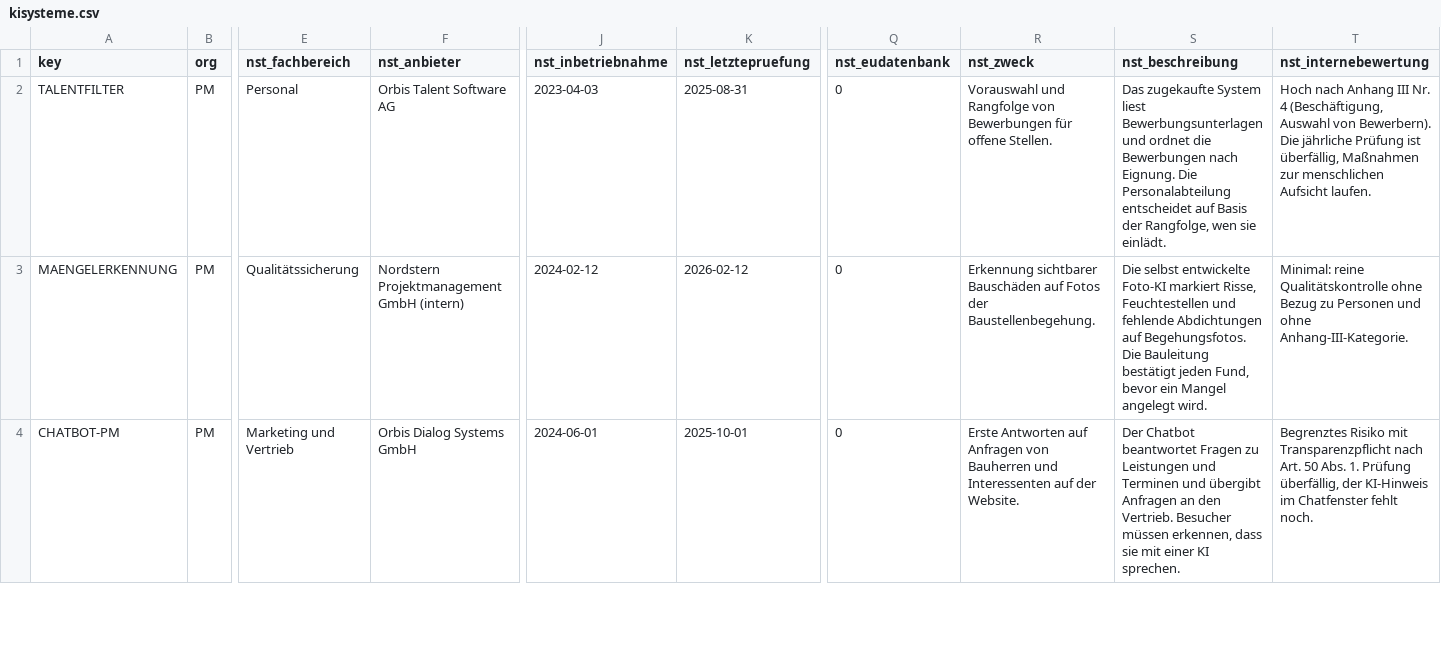
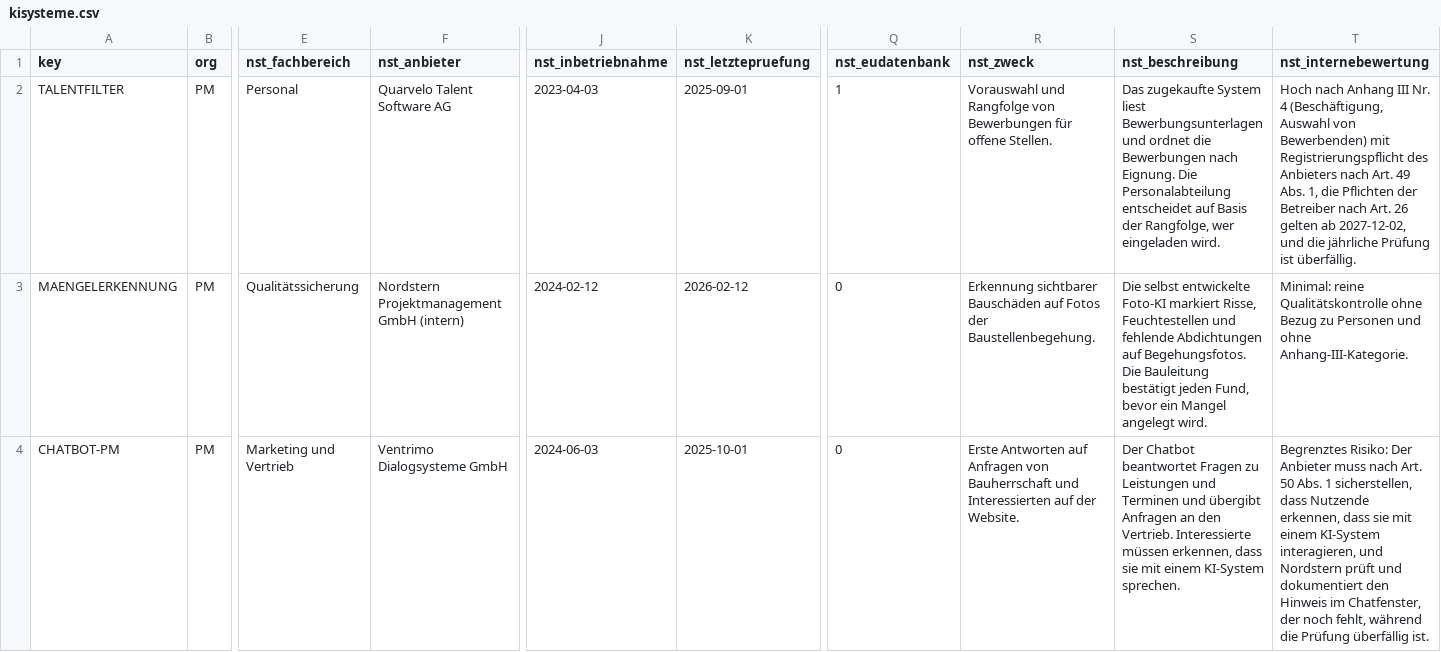
Before and after one commit to HARISPAARTAN/ki-register, a CSV file: data/seed/kisysteme.csv, drawn as a sheet; only a part is shown, gaps mark what is left out; the diff covers the shown part only; the diff names each change by its address in the sheet, - before the commit and + after, or states it on an @@ line.

Commit message:
fix: Task 6 review fixes (relative seed dates, read-only load_seed, legal content, verify invariants)
Seed dates are anchored at 2026-10-25 and shifted by whole weeks to --stichtag. load_seed provisions nothing and stops with a hint when units or owner teams are missing; teardown is removed. payload errors name table, column and row key and bool cells must be 0 or 1. verify reports owner teams with members and the owner role assigned to users. The Hochrisiko view shows tier Hoch only. Legal texts corrected (Art. 50 duties of provider and deployer, Art. 4 wording, Art. 49 flag, Art. 5 emotion recognition, Art. 27 for the triage system, regulation date after entry into force), vendors renamed, one gender convention.

```diff
--- a/data/seed/kisysteme.csv
+++ b/data/seed/kisysteme.csv
-F2 (nst_anbieter): Orbis Talent Software AG
+F2 (nst_anbieter): Quarvelo Talent Software AG
-K2 (nst_letztepruefung): 2025-08-31
+K2 (nst_letztepruefung): 2025-09-01
-Q2 (nst_eudatenbank): 0
+Q2 (nst_eudatenbank): 1
-S2 (nst_beschreibung): …der Rangfolge, wen sie einlädt.
+S2 (nst_beschreibung): …der Rangfolge, wer eingeladen wird.
-T2 (nst_internebewertung): …Auswahl von Bewerbern). Die jährliche Prüfung ist überfällig, Maßnahmen zur menschlichen Aufsicht laufen.
+T2 (nst_internebewertung): …Auswahl von Bewerbenden) mit Registrierungspflicht des Anbieters nach Art. 49 Abs. 1, die Pflichten der Betreiber nach Art. 26 gelten ab 2027-12-02, und die jährliche Prüfung ist überfällig.
-F4 (nst_anbieter): Orbis Dialog Systems GmbH
+F4 (nst_anbieter): Ventrimo Dialogsysteme GmbH
-J4 (nst_inbetriebnahme): 2024-06-01
+J4 (nst_inbetriebnahme): 2024-06-03
-R4 (nst_zweck): …Anfragen von Bauherren und Interessenten auf der…
+R4 (nst_zweck): …Anfragen von Bauherrschaft und Interessierten auf der…
-S4 (nst_beschreibung): …den Vertrieb. Besucher müssen erkennen, dass sie mit einer KI sprechen.
+S4 (nst_beschreibung): …den Vertrieb. Interessierte müssen erkennen, dass sie mit einem KI-System sprechen.
-T4 (nst_internebewertung): Begrenztes Risiko mit Transparenzpflicht nach Art. 50 Abs. 1. Prüfung überfällig, der KI-Hinweis im Chatfenster fehlt noch.
+T4 (nst_internebewertung): Begrenztes Risiko: Der Anbieter muss nach Art. 50 Abs. 1 sicherstellen, dass Nutzende erkennen, dass sie mit einem KI-System interagieren, und Nordstern prüft und dokumentiert den Hinweis im Chatfenster, der noch fehlt, während die Prüfung überfällig ist.
```
Also changed, not shown: 42 edited cells elsewhere in this file, data/seed/anwendungsfaelle.csv, data/seed/massnahmen.csv, 13 other files.
